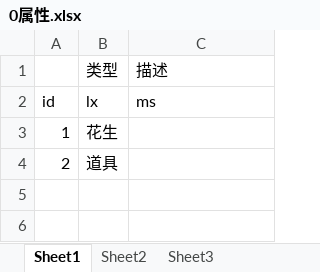
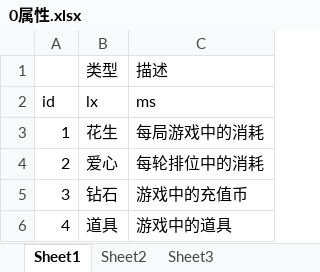
Before and after one commit to husu09/game-all, an Excel workbook: 510k/表/0属性.xlsx, sheet Sheet1, drawn as a sheet; values as stored, in another font and other column widths than the file's, no borders; the diff names each change by its address in the sheet, - before the commit and + after, or states it on an @@ line.

```diff
--- a/510k/表/0属性.xlsx (sheet Sheet1)
+++ b/510k/表/0属性.xlsx (sheet Sheet1)
-C3: (empty)
+C3: 每局游戏中的消耗
-B4: 道具
+B4: 爱心
-C4: (empty)
+C4: 每轮排位中的消耗
+row 5: 3 | 钻石 | 游戏中的充值币
+row 6: 4 | 道具 | 游戏中的道具
```
Also changed, not shown: 510k/表/1参数.xlsx, 510k/表/D道具.xlsx, 4 other files.
